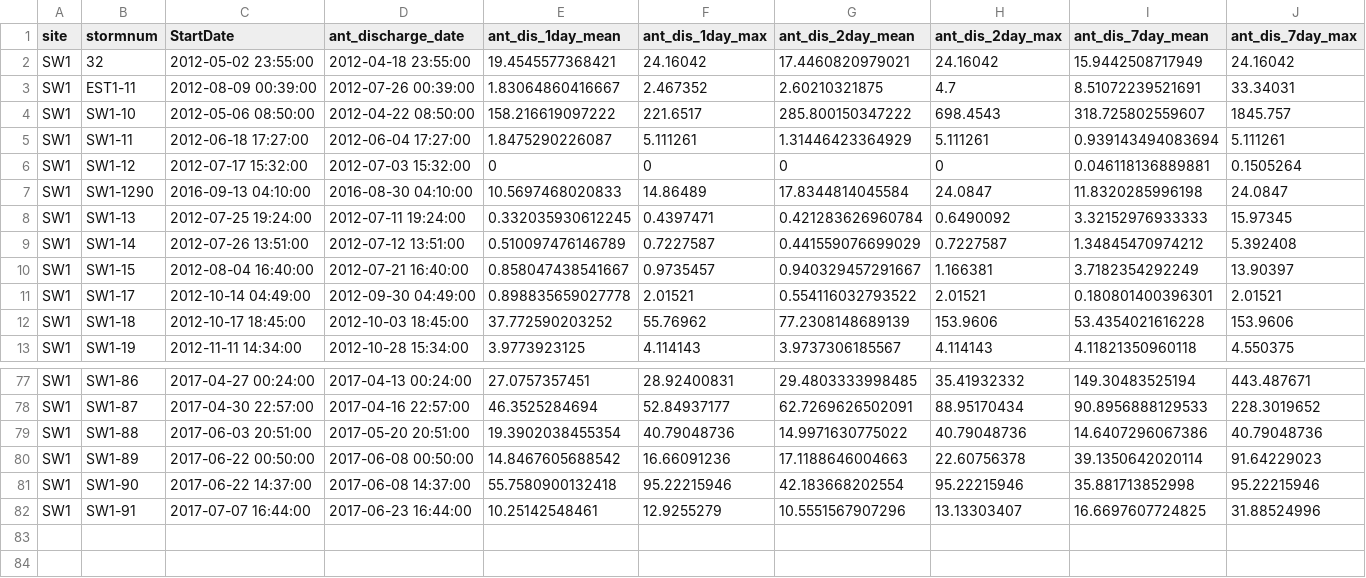
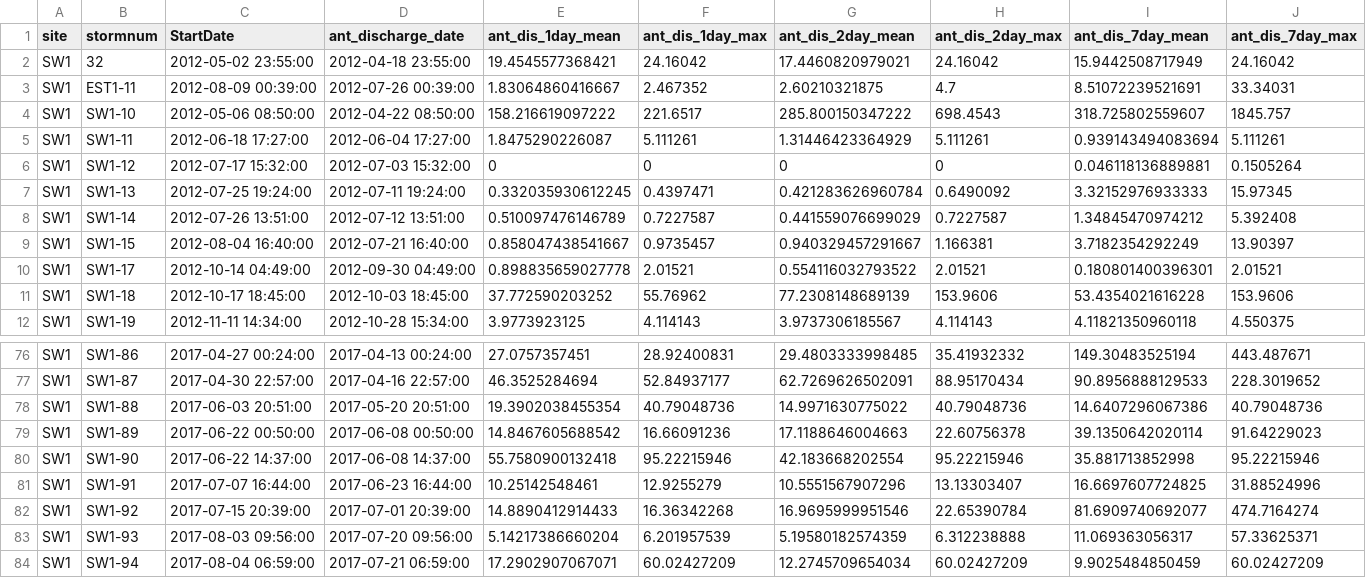
Before and after one commit to limnoliver/GLRIeof, a CSV file: data_cached/discharge_variables.csv, drawn as a sheet; only a part is shown, gaps mark what is left out; removed rows and columns are numbered as before the commit, all else as after; rows hold the shown columns only; the diff names each change by its address in the sheet, - before the commit and + after, or states it on an @@ line.

```diff
--- a/data_cached/discharge_variables.csv
+++ b/data_cached/discharge_variables.csv
-row 7: SW1 | SW1-1290 | 2016-09-13 04:10:00 | 2016-08-30 04:10:00 | 10.5697468020833 | 14.86489 | 17.8344814045584 | 24.0847 | 11.8320285996198 | 24.0847
+row 82: SW1 | SW1-92 | 2017-07-15 20:39:00 | 2017-07-01 20:39:00 | 14.8890412914433 | 16.36342268 | 16.9695999951546 | 22.65390784 | 81.6909740692077 | 474.7164274
+row 83: SW1 | SW1-93 | 2017-08-03 09:56:00 | 2017-07-20 09:56:00 | 5.14217386660204 | 6.201957539 | 5.19580182574359 | 6.312238888 | 11.069363056317 | 57.33625371
+row 84: SW1 | SW1-94 | 2017-08-04 06:59:00 | 2017-07-21 06:59:00 | 17.2902907067071 | 60.02427209 | 12.2745709654034 | 60.02427209 | 9.9025484850459 | 60.02427209
```
Also changed, not shown: data_cached/cleaned_WQdata.csv, data_cached/field_predictors.csv, 4 other files.
